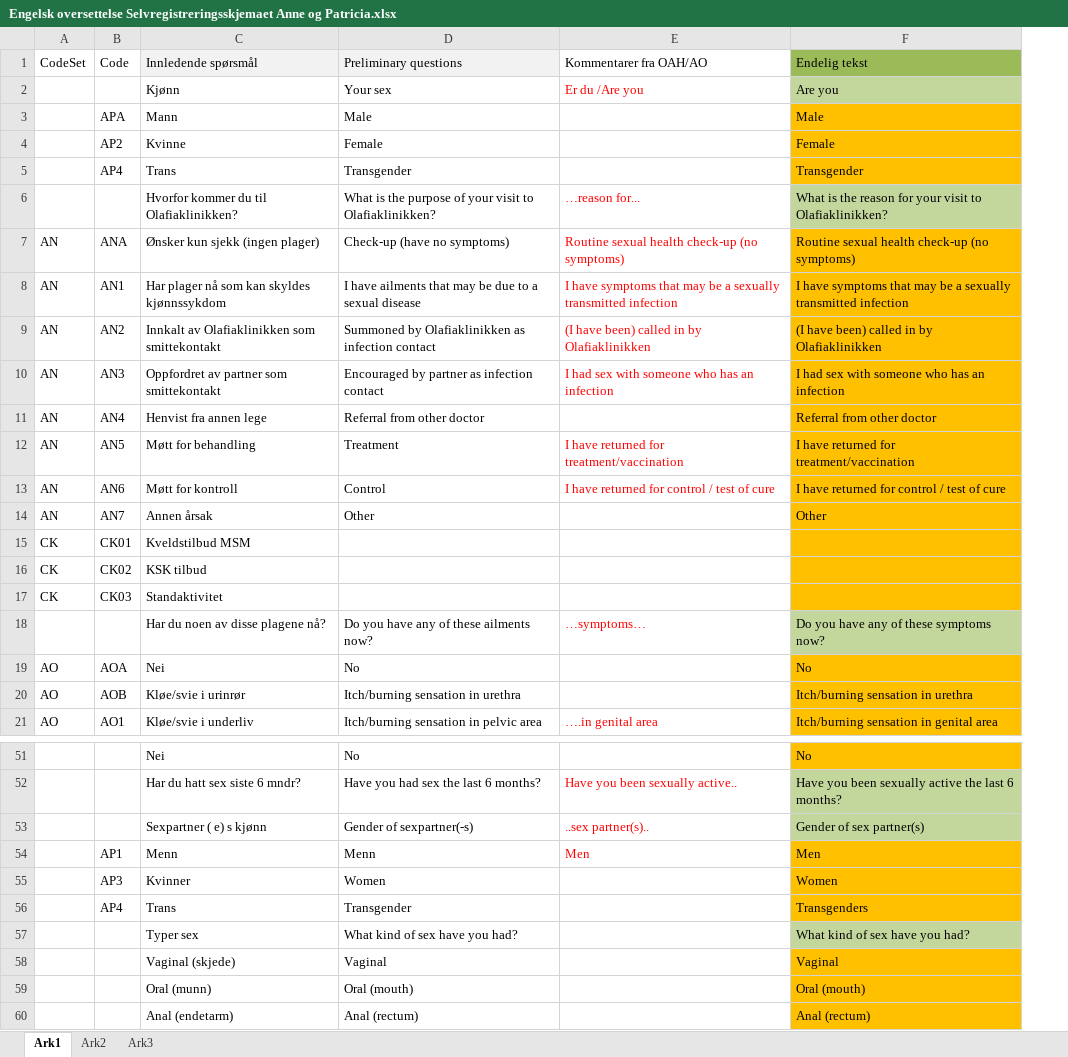
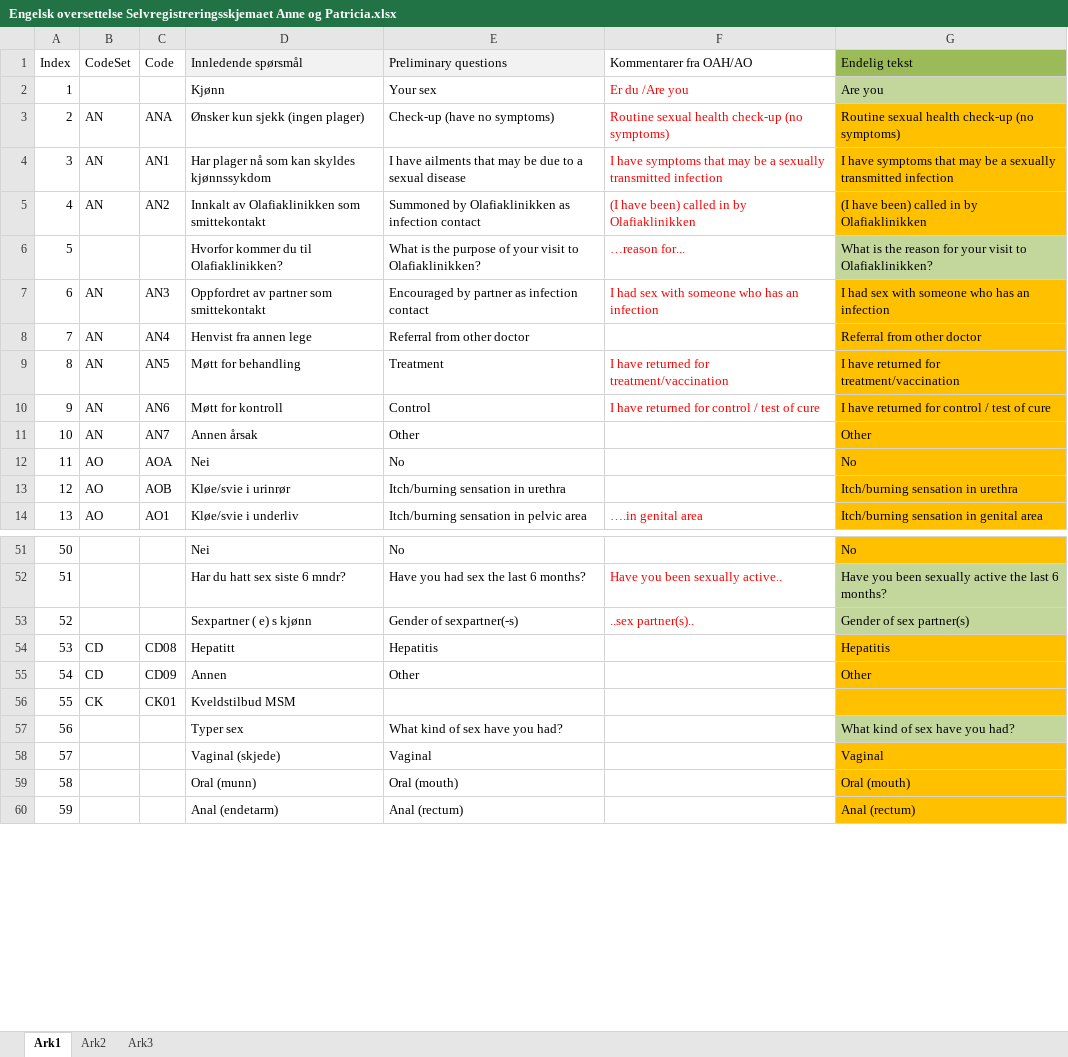
Before and after one commit to bjornna/dips-ckm, an Excel workbook: olafia/2 Anamnese/Engelsk oversettelse Selvregistreringsskjemaet Anne og Patricia.xlsx, sheet Ark1, drawn as a sheet; only a part is shown, gaps mark what is left out; values as stored, in another font and other column widths than the file's, no borders; removed rows and columns are numbered as before the commit, all else as after; the diff covers the shown part only; the diff names each change by its address in the sheet, - before the commit and + after, or states it on an @@ line.

```diff
--- a/olafia/2 Anamnese/Engelsk oversettelse Selvregistreringsskjemaet Anne og Patricia.xlsx (sheet Ark1)
+++ b/olafia/2 Anamnese/Engelsk oversettelse Selvregistreringsskjemaet Anne og Patricia.xlsx (sheet Ark1)
+column A (Index), rows 2-5: 1 | 2 | 3 | 4; rows 7-14: 6 | 7 | 8 | 9 | 10 | 11 | 12 | 13; rows 51-53: 50 | 51 | 52; rows 57-60: 56 | 57 | 58 | 59
-row 3:  | APA | Mann | Male |  | Male
-row 4:  | AP2 | Kvinne | Female |  | Female
-row 5:  | AP4 | Trans | Transgender |  | Transgender
@@ row 16 moved to row 88: 87 @@
@@ row 17 moved to row 89: 88 @@
-row 54:  | AP1 | Menn | Menn | Men | Men
-row 55:  | AP3 | Kvinner | Women |  | Women
-row 56:  | AP4 | Trans | Transgender |  | Transgenders
+row 54: 53 | CD | CD08 | Hepatitt | Hepatitis |  | Hepatitis
+row 55: 54 | CD | CD09 | Annen | Other |  | Other
@@ row 15 moved to row 56: 55 @@
```
Also changed, not shown: 26 added rows, 22 removed rows and 18 edited cells elsewhere in this sheet, 2 other files.
